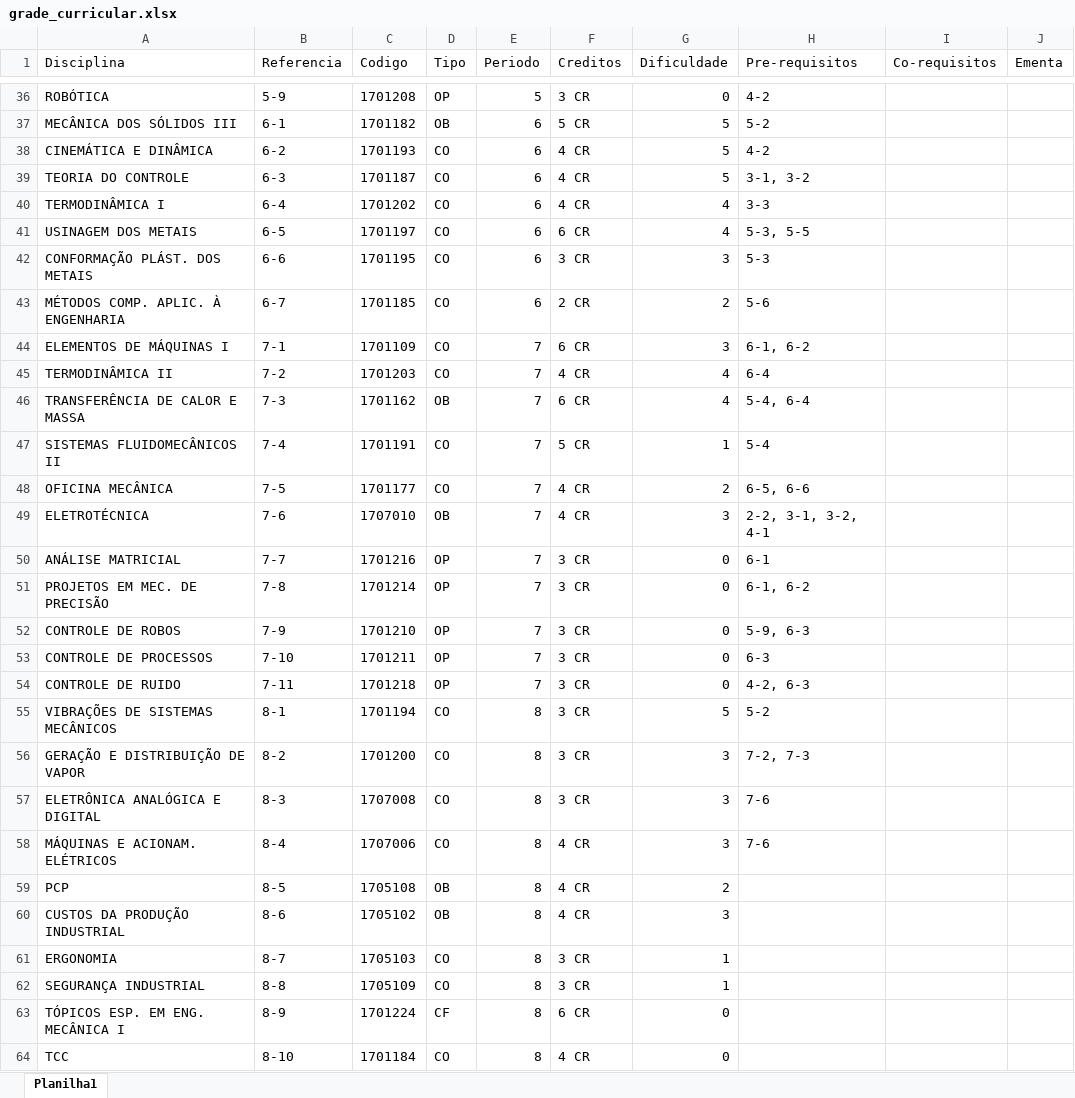
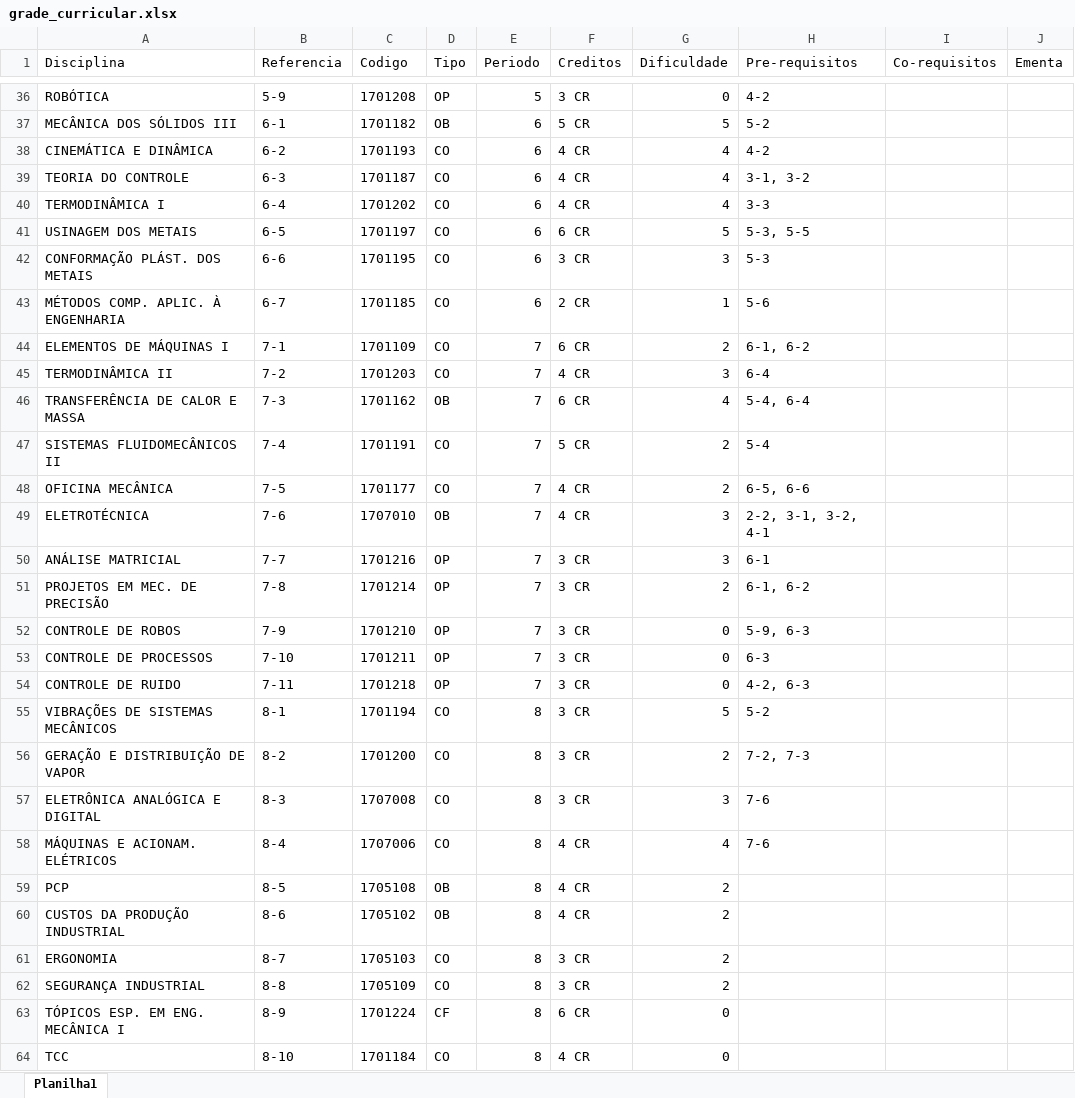
Before and after one commit to HiagoOliveira25/Projeto-GC, an Excel workbook: grade_curricular.xlsx, sheet Planilha1, drawn as a sheet; only a part is shown, gaps mark what is left out; values as stored, in another font and other column widths than the file's, no borders; the diff covers the shown part only; the diff names each change by its address in the sheet, - before the commit and + after, or states it on an @@ line.

```diff
--- a/grade_curricular.xlsx (sheet Planilha1)
+++ b/grade_curricular.xlsx (sheet Planilha1)
-G38:G39 (Dificuldade): 5
+G38:G39 (Dificuldade): 4
-G41 (Dificuldade): 4
+G41 (Dificuldade): 5
-G43 (Dificuldade): 2
+G43 (Dificuldade): 1
-G44 (Dificuldade): 3
+G44 (Dificuldade): 2
-G45 (Dificuldade): 4
+G45 (Dificuldade): 3
-G47 (Dificuldade): 1
+G47 (Dificuldade): 2
-G50 (Dificuldade): 0
+G50 (Dificuldade): 3
-G51 (Dificuldade): 0
+G51 (Dificuldade): 2
-G56 (Dificuldade): 3
+G56 (Dificuldade): 2
-G58 (Dificuldade): 3
+G58 (Dificuldade): 4
-G60 (Dificuldade): 3
+G60 (Dificuldade): 2
-G61:G62 (Dificuldade): 1
+G61:G62 (Dificuldade): 2
```
Also changed, not shown: 30 edited cells elsewhere in this sheet, 2 other files.
